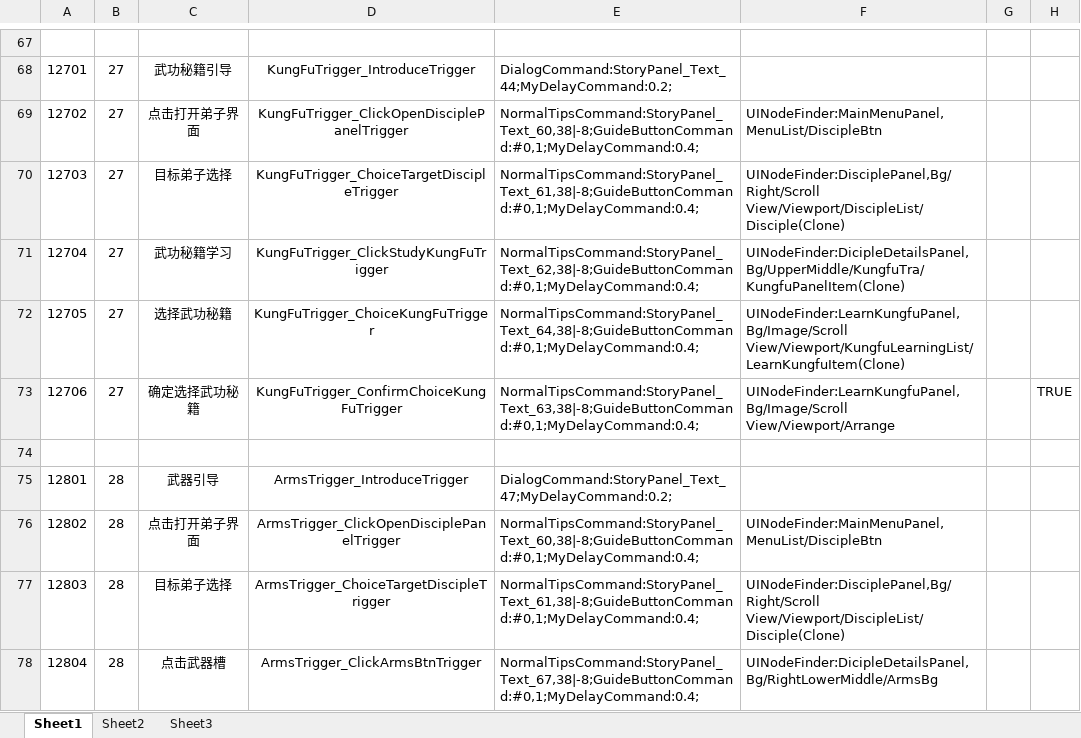
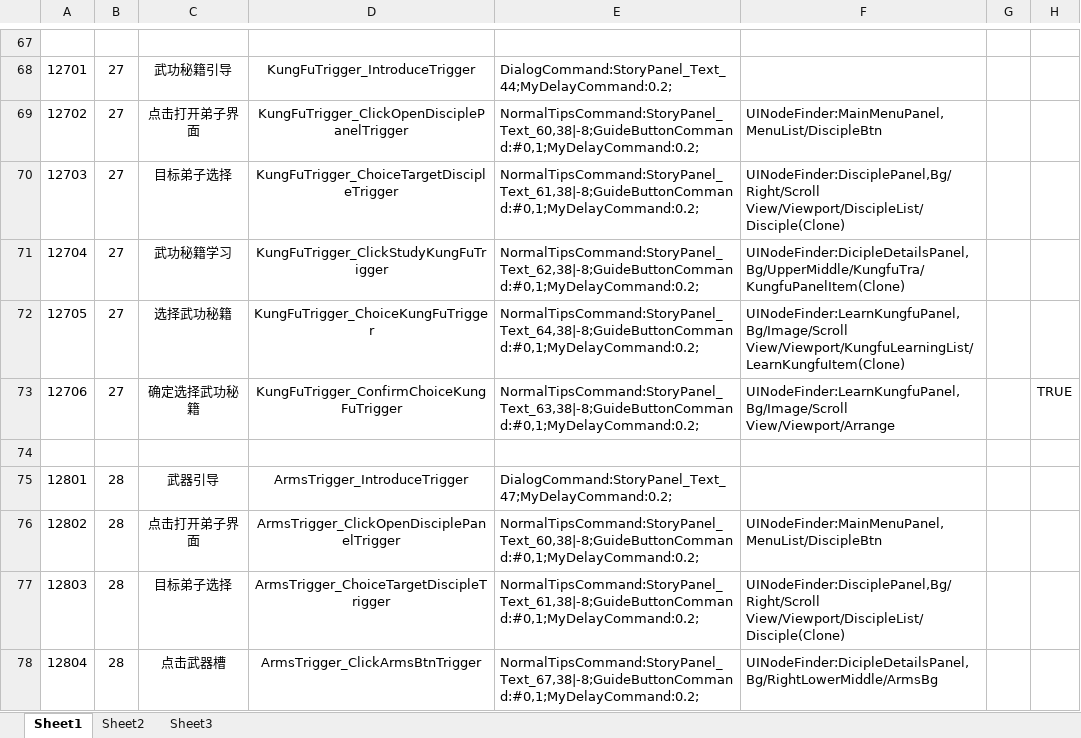
Before and after one commit to tkonexhh/simswordsman, an Excel workbook: Tables/Sources/guide/guide_step.xlsx, sheet Sheet1, drawn as a sheet; only a part is shown, gaps mark what is left out; values as stored, in another font and other column widths than the file's, no borders; the diff covers the shown part only; the diff names each change by its address in the sheet, - before the commit and + after, or states it on an @@ line.

```diff
--- a/Tables/Sources/guide/guide_step.xlsx (sheet Sheet1)
+++ b/Tables/Sources/guide/guide_step.xlsx (sheet Sheet1)
-E69: NormalTipsCommand:StoryPanel_Text_60,38|-8;GuideButtonCommand:#0,1;MyDelayCommand:0.4;
+E69: NormalTipsCommand:StoryPanel_Text_60,38|-8;GuideButtonCommand:#0,1;MyDelayCommand:0.2;
-E70: NormalTipsCommand:StoryPanel_Text_61,38|-8;GuideButtonCommand:#0,1;MyDelayCommand:0.4;
+E70: NormalTipsCommand:StoryPanel_Text_61,38|-8;GuideButtonCommand:#0,1;MyDelayCommand:0.2;
-E71: NormalTipsCommand:StoryPanel_Text_62,38|-8;GuideButtonCommand:#0,1;MyDelayCommand:0.4;
+E71: NormalTipsCommand:StoryPanel_Text_62,38|-8;GuideButtonCommand:#0,1;MyDelayCommand:0.2;
-E72: NormalTipsCommand:StoryPanel_Text_64,38|-8;GuideButtonCommand:#0,1;MyDelayCommand:0.4;
+E72: NormalTipsCommand:StoryPanel_Text_64,38|-8;GuideButtonCommand:#0,1;MyDelayCommand:0.2;
-E73: NormalTipsCommand:StoryPanel_Text_63,38|-8;GuideButtonCommand:#0,1;MyDelayCommand:0.4;
+E73: NormalTipsCommand:StoryPanel_Text_63,38|-8;GuideButtonCommand:#0,1;MyDelayCommand:0.2;
-E76: NormalTipsCommand:StoryPanel_Text_60,38|-8;GuideButtonCommand:#0,1;MyDelayCommand:0.4;
+E76: NormalTipsCommand:StoryPanel_Text_60,38|-8;GuideButtonCommand:#0,1;MyDelayCommand:0.2;
-E77: NormalTipsCommand:StoryPanel_Text_61,38|-8;GuideButtonCommand:#0,1;MyDelayCommand:0.4;
+E77: NormalTipsCommand:StoryPanel_Text_61,38|-8;GuideButtonCommand:#0,1;MyDelayCommand:0.2;
-E78: NormalTipsCommand:StoryPanel_Text_67,38|-8;GuideButtonCommand:#0,1;MyDelayCommand:0.4;
+E78: NormalTipsCommand:StoryPanel_Text_67,38|-8;GuideButtonCommand:#0,1;MyDelayCommand:0.2;
```
Also changed, not shown: 8 edited cells elsewhere in this sheet, 4 other files.
